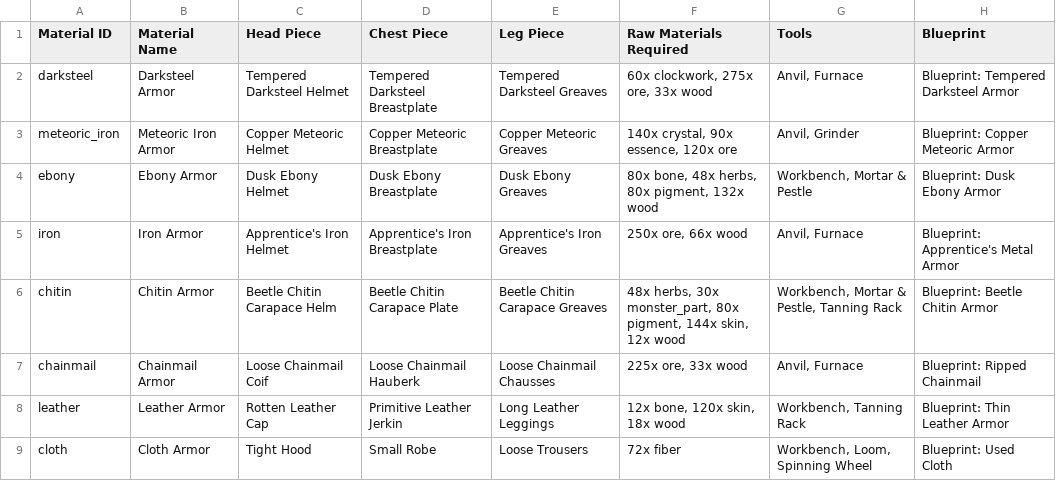
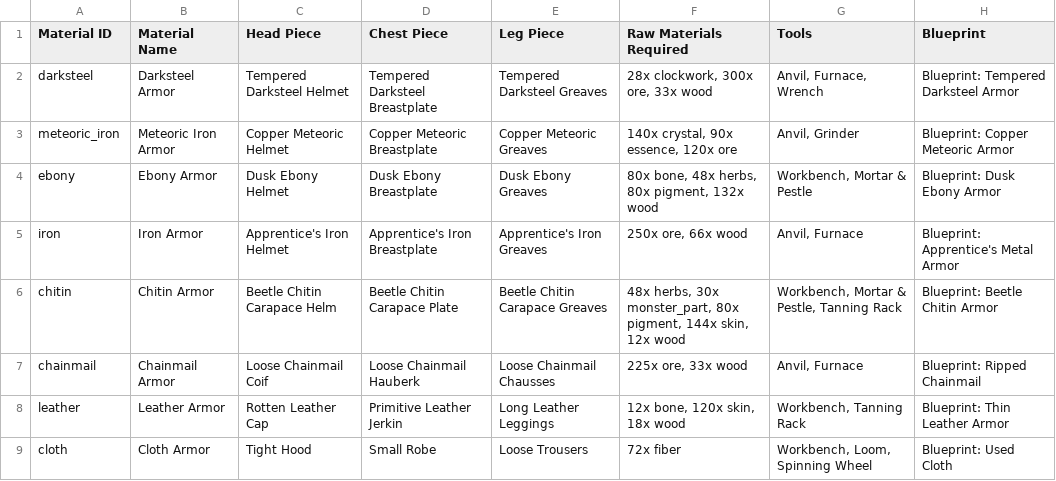
Before and after one commit to retro-ai-forge/TheWudlands-App, a CSV file: public/data/armor-raw-materials-t1.csv, drawn as a sheet.

Commit message:
Swap Darksteel armor/shield's clockwork_mechanism for tinkered_gearbox
Puts the previously-unused tinkered_gearbox item to work. Quantity
rebalanced (15->7 per piece, 6->3 for the shield) to keep raw-material
totals close to before (368->361, 242->245), per user's choice over a
flat 1:1 swap. Adds Wrench to Darksteel's tool chain since tinkered_gearbox
requires one to craft.

```diff
--- a/public/data/armor-raw-materials-t1.csv
+++ b/public/data/armor-raw-materials-t1.csv
@@ -1,3 +1,3 @@
 Material ID,Material Name,Head Piece,Chest Piece,Leg Piece,Raw Materials Required,Tools,Blueprint
-darksteel,Darksteel Armor,Tempered Darksteel Helmet,Tempered Darksteel Breastplate,Tempered Darksteel Greaves,"60x clockwork, 275x ore, 33x wood","Anvil, Furnace",Blueprint: Tempered Darksteel Armor
+darksteel,Darksteel Armor,Tempered Darksteel Helmet,Tempered Darksteel Breastplate,Tempered Darksteel Greaves,"28x clockwork, 300x ore, 33x wood","Anvil, Furnace, Wrench",Blueprint: Tempered Darksteel Armor
 meteoric_iron,Meteoric Iron Armor,Copper Meteoric Helmet,Copper Meteoric Breastplate,Copper Meteoric Greaves,"140x crystal, 90x essence, 120x ore","Anvil, Grinder",Blueprint: Copper Meteoric Armor
```
Also changed, not shown: 5 other files.
